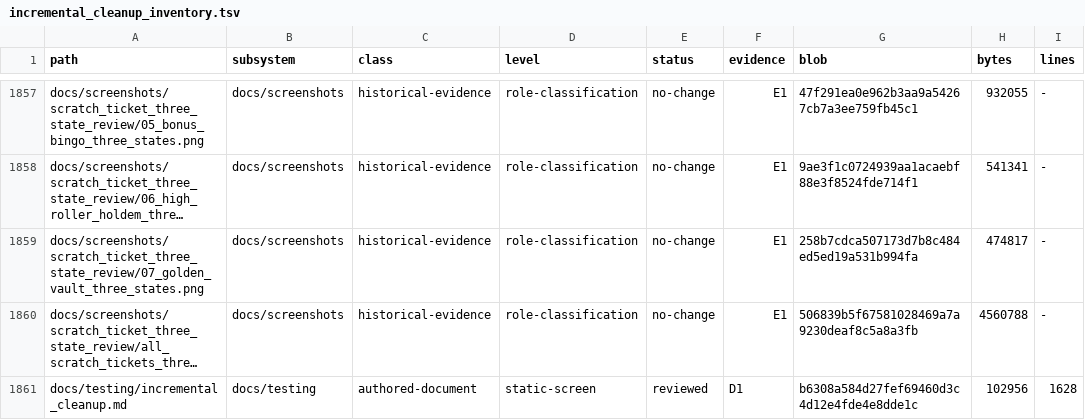
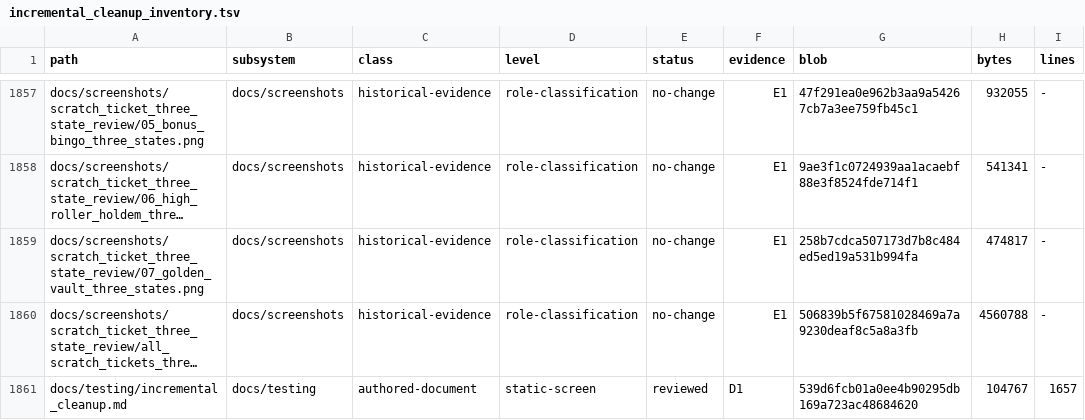
Before and after one commit to erikjpet/BeatTheHouse, a TSV file: docs/testing/incremental_cleanup_inventory.tsv, drawn as a sheet; only a part is shown, gaps mark what is left out; long unchanged cells end in …; the diff covers the shown part only; the diff names each change by its address in the sheet, - before the commit and + after, or states it on an @@ line.

Commit message:
Reuse the detached Roulette rebet layout in its full view
Preserve authoritative saved-layout precedence, malformed fallbacks, output isolation and all gameplay functions.504 generated full surfaces plus14 actual v0.5.1 fixture surfaces match742d; full save/RNG/input bytes and unchanged animation livenessPASS. Deterministic helper queries1080to1008; no timing claim.

```diff
--- a/docs/testing/incremental_cleanup_inventory.tsv
+++ b/docs/testing/incremental_cleanup_inventory.tsv
-G1861 (blob): b6308a584d27fef69460d3c4d12e4fde4e8dde1c
+G1861 (blob): 539d6fcb01a0ee4b90295db169a723ac48684620
-H1861 (bytes): 102956
+H1861 (bytes): 104767
-I1861 (lines): 1628
+I1861 (lines): 1657
```
Also changed, not shown: 15 edited cells elsewhere in this file, 2 other files.
